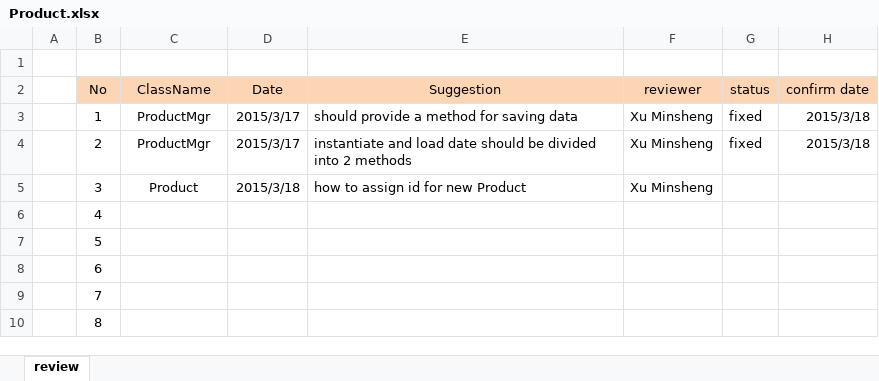
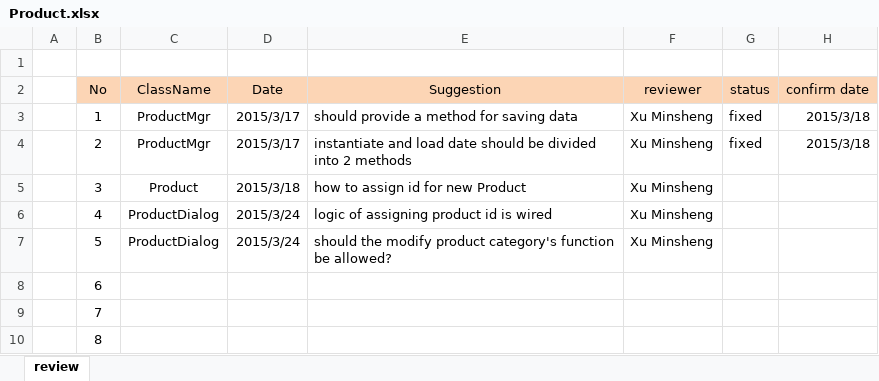
Before and after one commit to XUMINSHENG/UniversitySourvenirStore, an Excel workbook: PEERREVIEW/Product.xlsx, sheet review, drawn as a sheet; only a part is shown; values as stored, in another font and other column widths than the file's, no borders; removed rows and columns are numbered as before the commit, all else as after; the diff names each change by its address in the sheet, - before the commit and + after, or states it on an @@ line.

Commit message:
Product Transaction review

```diff
--- a/PEERREVIEW/Product.xlsx (sheet review)
+++ b/PEERREVIEW/Product.xlsx (sheet review)
-row 6:  | 4
-row 7:  | 5
+row 6:  | 4 | ProductDialog | 2015/3/24 | logic of assigning product id is wired | Xu Minsheng
+row 7:  | 5 | ProductDialog | 2015/3/24 | should the modify product category's function be allowed? | Xu Minsheng
```
Also changed, not shown: PEERREVIEW/Transaction.xlsx.
